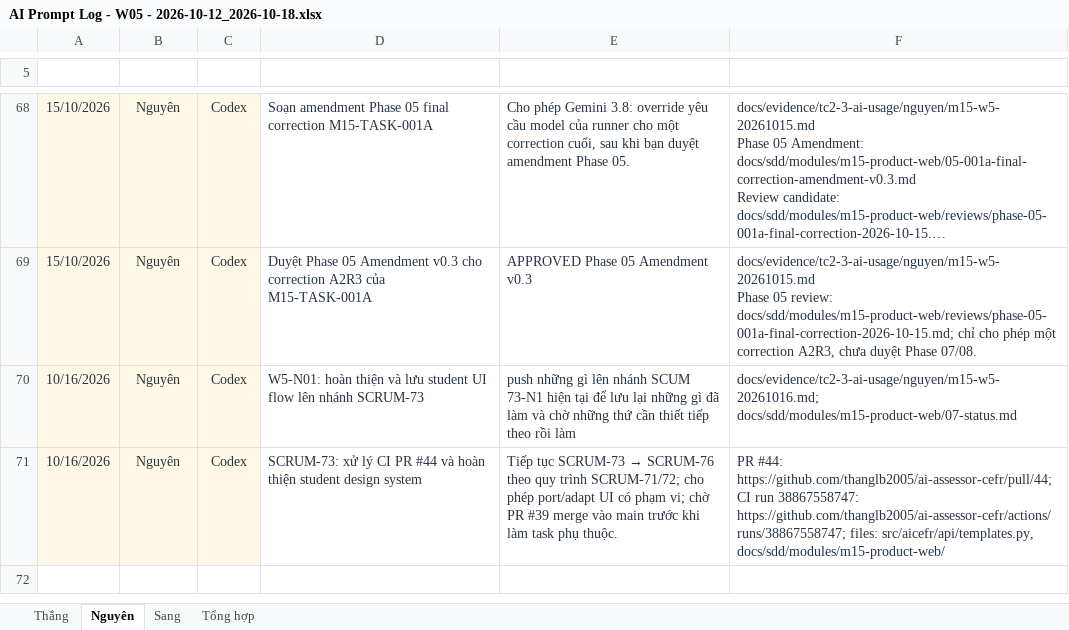
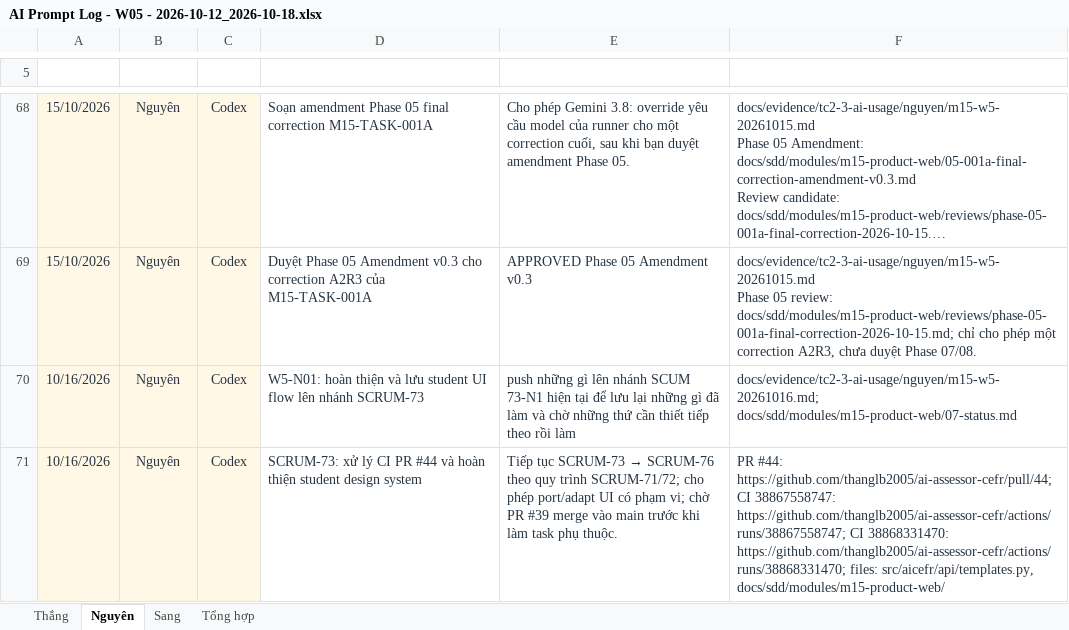
Before and after one commit to ThanhSangLouis/ai-assessor-cefr, an Excel workbook: docs/evidence/tc2-3-ai-usage/AI Prompt Log - W05 - 2026-10-12_2026-10-18.xlsx, sheet Nguyên, drawn as a sheet; only a part is shown, gaps mark what is left out; long unchanged cells end in …; values as stored, in another font and other column widths than the file's, no borders; table styles not drawn; the diff names each change by its address in the sheet, - before the commit and + after, or states it on an @@ line.

```diff
--- a/docs/evidence/tc2-3-ai-usage/AI Prompt Log - W05 - 2026-10-12_2026-10-18.xlsx (sheet Nguyên)
+++ b/docs/evidence/tc2-3-ai-usage/AI Prompt Log - W05 - 2026-10-12_2026-10-18.xlsx (sheet Nguyên)
-F71 (Minh chứng): …https://github.com/thanglb2005/ai-assessor-cefr/pull/44; CI run 38867558747: https://github.com/thanglb2005/ai-assessor-cefr/actions/runs/38867558747; files: src/aicefr/api/templates.py,…
+F71 (Minh chứng): …https://github.com/thanglb2005/ai-assessor-cefr/pull/44; CI 38867558747: https://github.com/thanglb2005/ai-assessor-cefr/actions/runs/38867558747; CI 38868331470: https://github.com/thanglb2005/ai-assessor-cefr/actions/runs/38868331470; files: src/aicefr/api/templates.py,…
```
Also changed, not shown: 2 other files.
